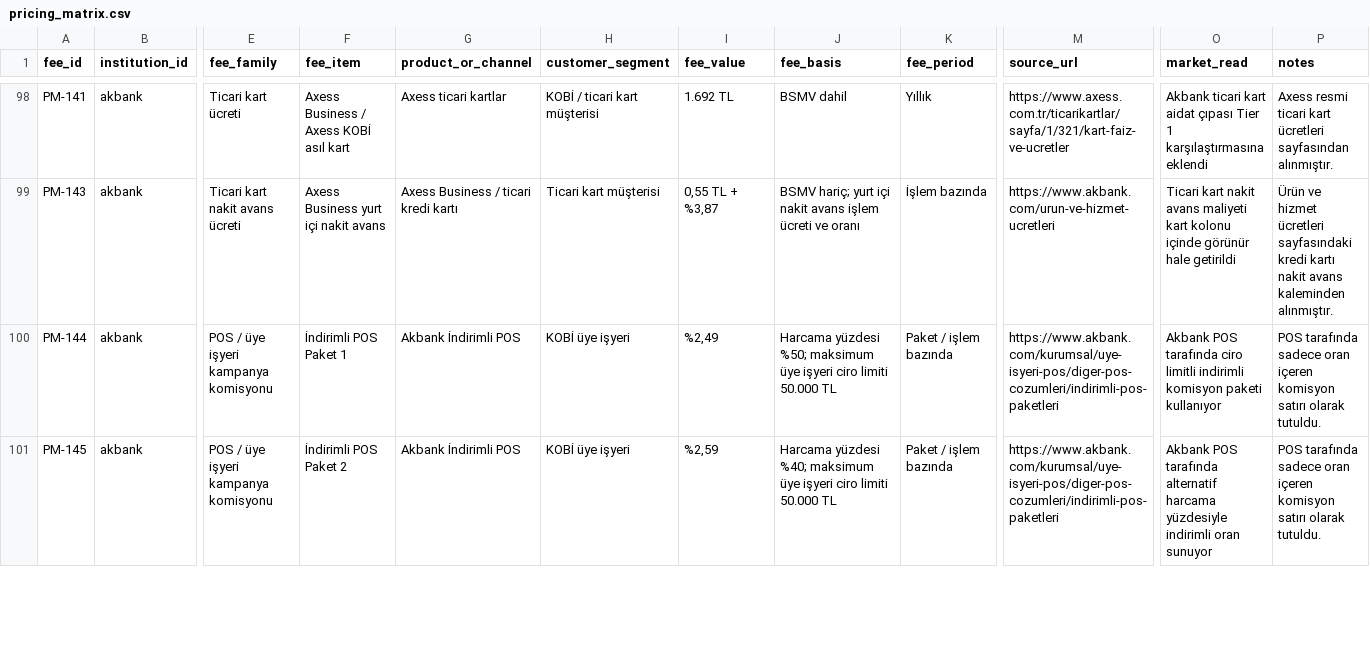
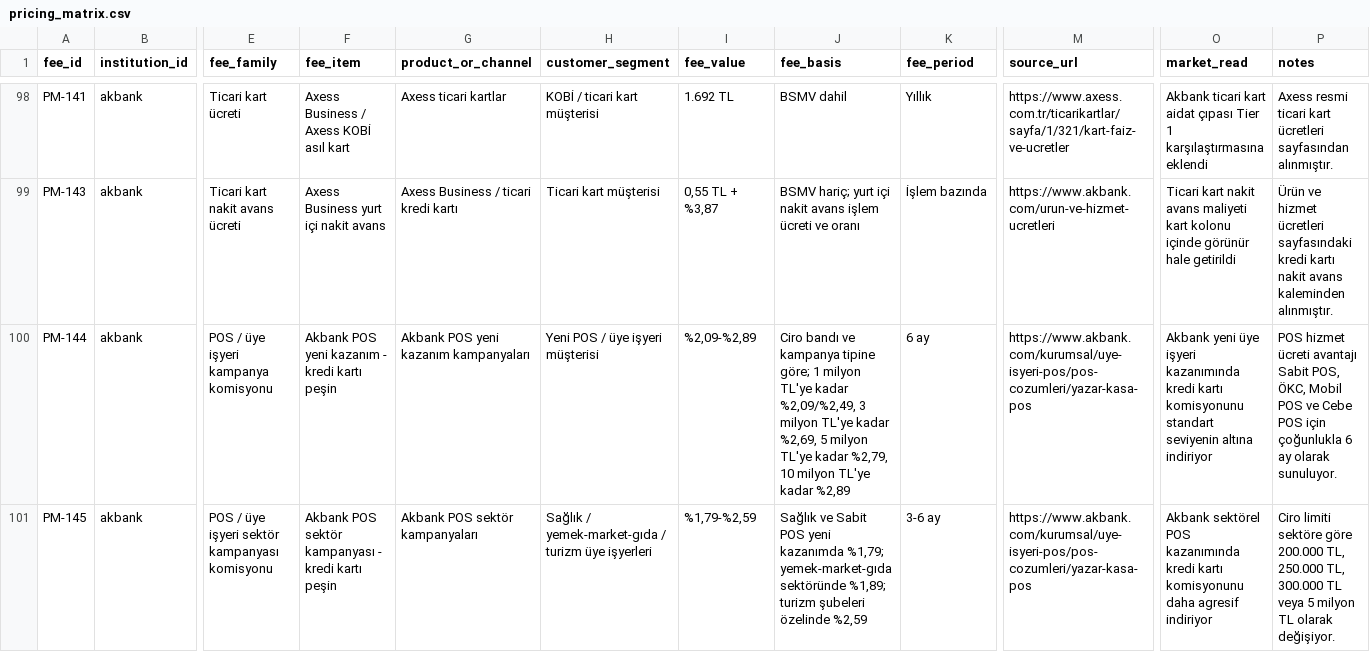
Before and after one commit to ekowiggins-dotcom/ardakobibenchmark, a CSV file: data/pricing_matrix.csv, drawn as a sheet; only a part is shown, gaps mark what is left out; the diff covers the shown part only; the diff names each change by its address in the sheet, - before the commit and + after, or states it on an @@ line.

Commit message:
Refine Akbank POS benchmark entries

```diff
--- a/data/pricing_matrix.csv
+++ b/data/pricing_matrix.csv
-F100 (fee_item): İndirimli POS Paket 1
+F100 (fee_item): Akbank POS yeni kazanım - kredi kartı peşin
-G100 (product_or_channel): Akbank İndirimli POS
+G100 (product_or_channel): Akbank POS yeni kazanım kampanyaları
-H100 (customer_segment): KOBİ üye işyeri
+H100 (customer_segment): Yeni POS / üye işyeri müşterisi
-I100 (fee_value): %2,49
+I100 (fee_value): %2,09-%2,89
-J100 (fee_basis): Harcama yüzdesi %50; maksimum üye işyeri ciro limiti 50.000 TL
+J100 (fee_basis): Ciro bandı ve kampanya tipine göre; 1 milyon TL'ye kadar %2,09/%2,49, 3 milyon TL'ye kadar %2,69, 5 milyon TL'ye kadar %2,79, 10 milyon TL'ye kadar %2,89
-K100 (fee_period): Paket / işlem bazında
+K100 (fee_period): 6 ay
-M100:M101 (source_url): https://www.akbank.com/kurumsal/uye-isyeri-pos/diger-pos-cozumleri/indirimli-pos-paketleri
+M100:M101 (source_url): https://www.akbank.com/kurumsal/uye-isyeri-pos/pos-cozumleri/yazar-kasa-pos
-O100 (market_read): Akbank POS tarafında ciro limitli indirimli komisyon paketi kullanıyor
+O100 (market_read): Akbank yeni üye işyeri kazanımında kredi kartı komisyonunu standart seviyenin altına indiriyor
-P100 (notes): POS tarafında sadece oran içeren komisyon satırı olarak tutuldu.
+P100 (notes): POS hizmet ücreti avantajı Sabit POS, ÖKC, Mobil POS ve Cebe POS için çoğunlukla 6 ay olarak sunuluyor.
-E101 (fee_family): POS / üye işyeri kampanya komisyonu
+E101 (fee_family): POS / üye işyeri sektör kampanyası komisyonu
-F101 (fee_item): İndirimli POS Paket 2
+F101 (fee_item): Akbank POS sektör kampanyası - kredi kartı peşin
-G101 (product_or_channel): Akbank İndirimli POS
+G101 (product_or_channel): Akbank POS sektör kampanyaları
-H101 (customer_segment): KOBİ üye işyeri
+H101 (customer_segment): Sağlık / yemek-market-gıda / turizm üye işyerleri
-I101 (fee_value): %2,59
+I101 (fee_value): %1,79-%2,59
-J101 (fee_basis): Harcama yüzdesi %40; maksimum üye işyeri ciro limiti 50.000 TL
+J101 (fee_basis): Sağlık ve Sabit POS yeni kazanımda %1,79; yemek-market-gıda sektöründe %1,89; turizm şubeleri özelinde %2,59
-K101 (fee_period): Paket / işlem bazında
+K101 (fee_period): 3-6 ay
-O101 (market_read): Akbank POS tarafında alternatif harcama yüzdesiyle indirimli oran sunuyor
+O101 (market_read): Akbank sektörel POS kazanımında kredi kartı komisyonunu daha agresif indiriyor
-P101 (notes): POS tarafında sadece oran içeren komisyon satırı olarak tutuldu.
+P101 (notes): Ciro limiti sektöre göre 200.000 TL, 250.000 TL, 300.000 TL veya 5 milyon TL olarak değişiyor.
```
Also changed, not shown: 2 removed rows and 16 edited cells elsewhere in this file.
